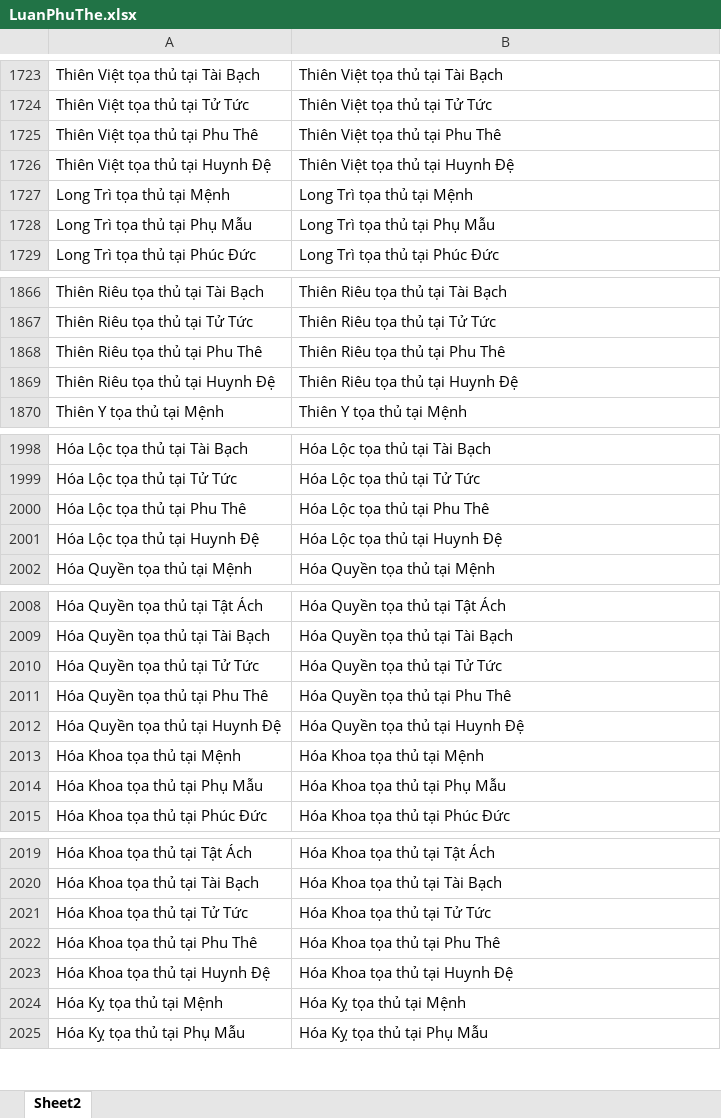
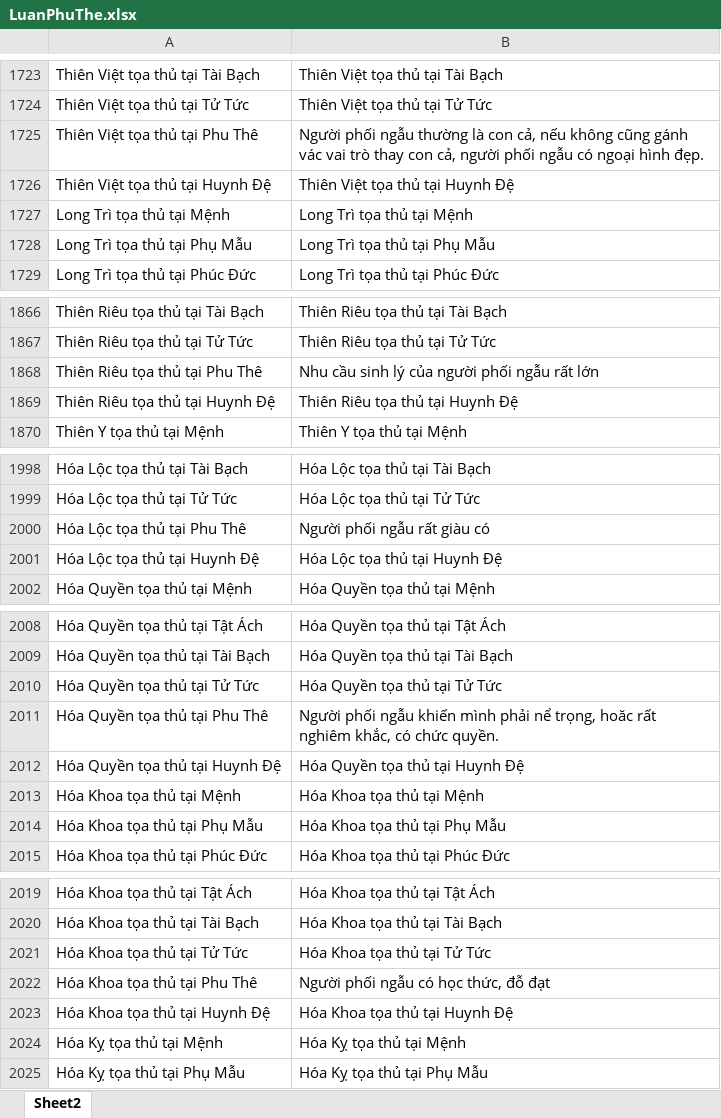
Before and after one commit to Donniehieu/LuanGiaiTuViBacPhai, an Excel workbook: LuanPhuThe.xlsx, sheet Sheet2, drawn as a sheet; only a part is shown, gaps mark what is left out; values as stored, in another font and other column widths than the file's, no borders; conditional formats not drawn; the diff covers the shown part only; the diff names each change by its address in the sheet, - before the commit and + after, or states it on an @@ line.

```diff
--- a/LuanPhuThe.xlsx (sheet Sheet2)
+++ b/LuanPhuThe.xlsx (sheet Sheet2)
-B1725: Thiên Việt tọa thủ tại Phu Thê
+B1725: Người phối ngẫu thường là con cả, nếu không cũng gánh vác vai trò thay con cả, người phối ngẫu có ngoại hình đẹp.
-B1868: Thiên Riêu tọa thủ tại Phu Thê
+B1868: Nhu cầu sinh lý của người phối ngẫu rất lớn
-B2000: Hóa Lộc tọa thủ tại Phu Thê
+B2000: Người phối ngẫu rất giàu có
-B2011: Hóa Quyền tọa thủ tại Phu Thê
+B2011: Người phối ngẫu khiến mình phải nể trọng, hoăc rất nghiêm khắc, có chức quyền.
-B2022: Hóa Khoa tọa thủ tại Phu Thê
+B2022: Người phối ngẫu có học thức, đỗ đạt
```
Also changed, not shown: 25 added rows and 16 edited cells elsewhere in this sheet, 2 other files.
